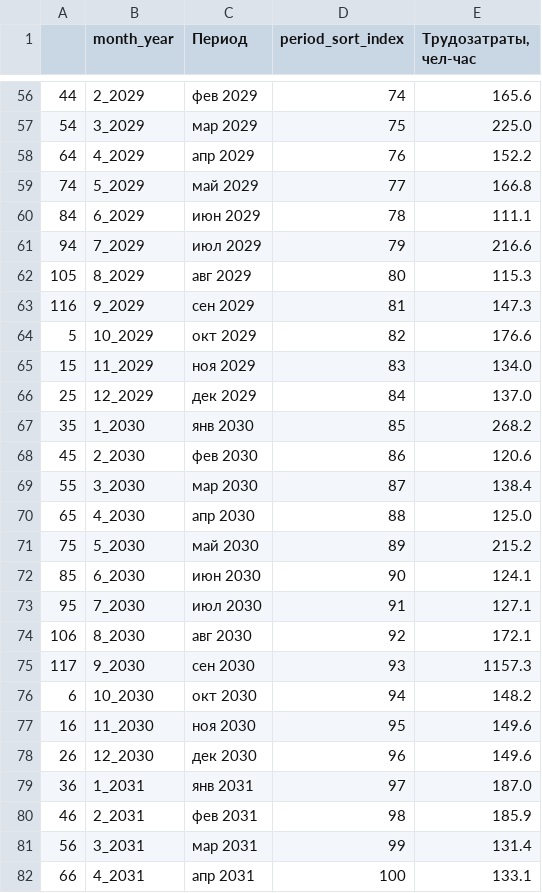
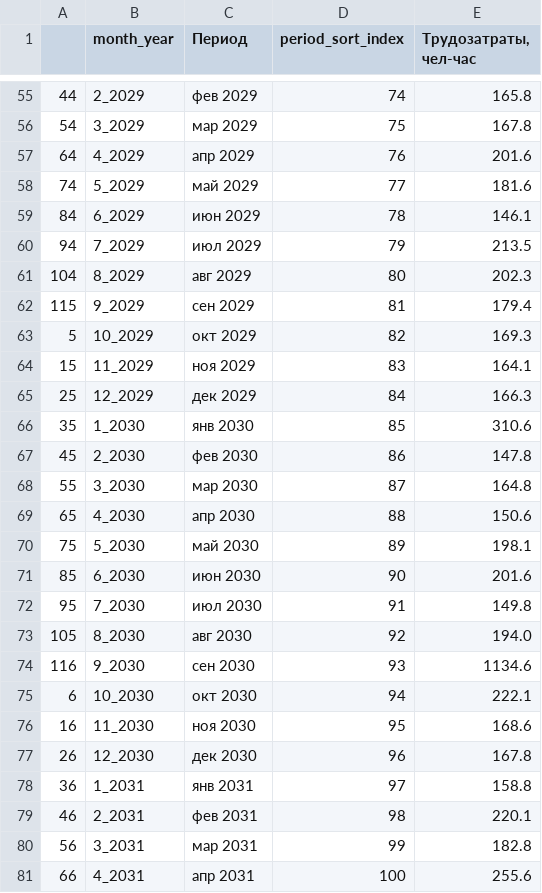
Before and after one commit to Zhenya1975/teh_mesta_orders_1, a CSV file: data/man_hours_raw_data_2.csv, drawn as a sheet; only a part is shown, gaps mark what is left out; the diff covers the shown part only.

```diff
--- a/data/man_hours_raw_data_2.csv
+++ b/data/man_hours_raw_data_2.csv
@@ -56,27 +55,27 @@
-44,2_2029,фев 2029,74,165.6
-54,3_2029,мар 2029,75,225.0
-64,4_2029,апр 2029,76,152.2
-74,5_2029,май 2029,77,166.8
-84,6_2029,июн 2029,78,111.1
-94,7_2029,июл 2029,79,216.6
-105,8_2029,авг 2029,80,115.3
-116,9_2029,сен 2029,81,147.3
-5,10_2029,окт 2029,82,176.6
-15,11_2029,ноя 2029,83,134.0
-25,12_2029,дек 2029,84,137.0
-35,1_2030,янв 2030,85,268.2
-45,2_2030,фев 2030,86,120.6
-55,3_2030,мар 2030,87,138.4
-65,4_2030,апр 2030,88,125.0
-75,5_2030,май 2030,89,215.2
-85,6_2030,июн 2030,90,124.1
-95,7_2030,июл 2030,91,127.1
-106,8_2030,авг 2030,92,172.1
-117,9_2030,сен 2030,93,1157.3
-6,10_2030,окт 2030,94,148.2
-16,11_2030,ноя 2030,95,149.6
-26,12_2030,дек 2030,96,149.6
-36,1_2031,янв 2031,97,187.0
-46,2_2031,фев 2031,98,185.9
-56,3_2031,мар 2031,99,131.4
-66,4_2031,апр 2031,100,133.1
+44,2_2029,фев 2029,74,165.8
+54,3_2029,мар 2029,75,167.8
+64,4_2029,апр 2029,76,201.6
+74,5_2029,май 2029,77,181.6
+84,6_2029,июн 2029,78,146.1
+94,7_2029,июл 2029,79,213.5
+104,8_2029,авг 2029,80,202.3
+115,9_2029,сен 2029,81,179.4
+5,10_2029,окт 2029,82,169.3
+15,11_2029,ноя 2029,83,164.1
+25,12_2029,дек 2029,84,166.3
+35,1_2030,янв 2030,85,310.6
+45,2_2030,фев 2030,86,147.8
+55,3_2030,мар 2030,87,164.8
+65,4_2030,апр 2030,88,150.6
+75,5_2030,май 2030,89,198.1
+85,6_2030,июн 2030,90,201.6
+95,7_2030,июл 2030,91,149.8
+105,8_2030,авг 2030,92,194.0
+116,9_2030,сен 2030,93,1134.6
+6,10_2030,окт 2030,94,222.1
+16,11_2030,ноя 2030,95,168.6
+26,12_2030,дек 2030,96,167.8
+36,1_2031,янв 2031,97,158.8
+46,2_2031,фев 2031,98,220.1
+56,3_2031,мар 2031,99,182.8
+66,4_2031,апр 2031,100,255.6
```
Also changed, not shown: 1 removed row and 109 edited cells elsewhere in this file, temp_files/eo_job_catologue.csv, widget_data/p11data.csv, 2 other files.
